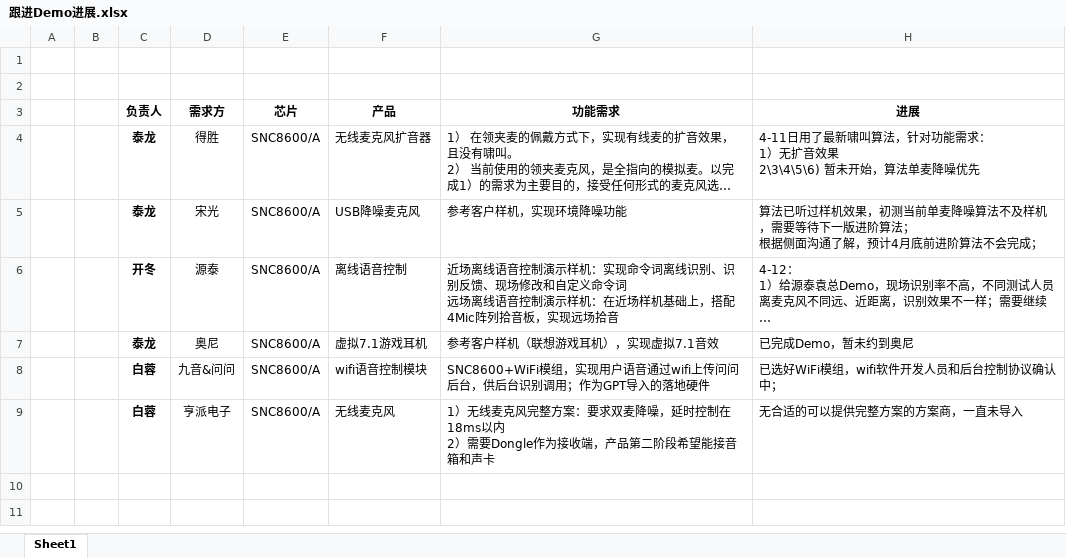
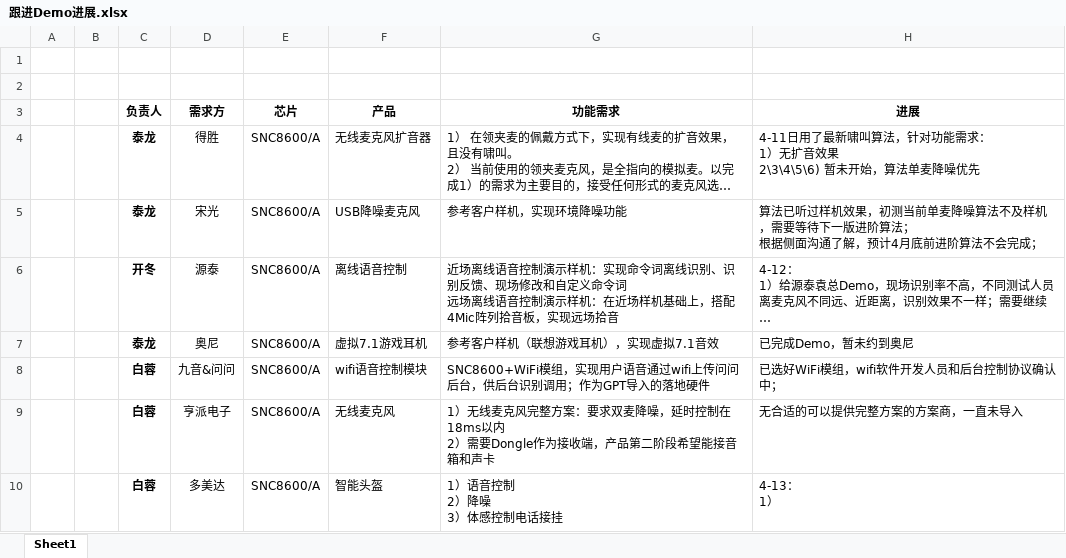
Before and after one commit to rosabai666/soundec, an Excel workbook: 2023/03项目/01 项目进度/跟进Demo进展.xlsx, sheet Sheet1, drawn as a sheet; long unchanged cells end in …; values as stored, in another font and other column widths than the file's, no borders; ↵ is a line break in a cell; the diff names each change by its address in the sheet, - before the commit and + after, or states it on an @@ line.

```diff
--- a/2023/03项目/01 项目进度/跟进Demo进展.xlsx (sheet Sheet1)
+++ b/2023/03项目/01 项目进度/跟进Demo进展.xlsx (sheet Sheet1)
+row 10:  |  | 白蓉 | 多美达 | SNC8600/A | 智能头盔 | 1）语音控制 ↵ 2）降噪 ↵ 3）体感控制电话接挂 | 4-13： ↵ 1）
```
Also changed, not shown: 2023/04合作商资料/合作商列表.xlsx, 2 other files.
